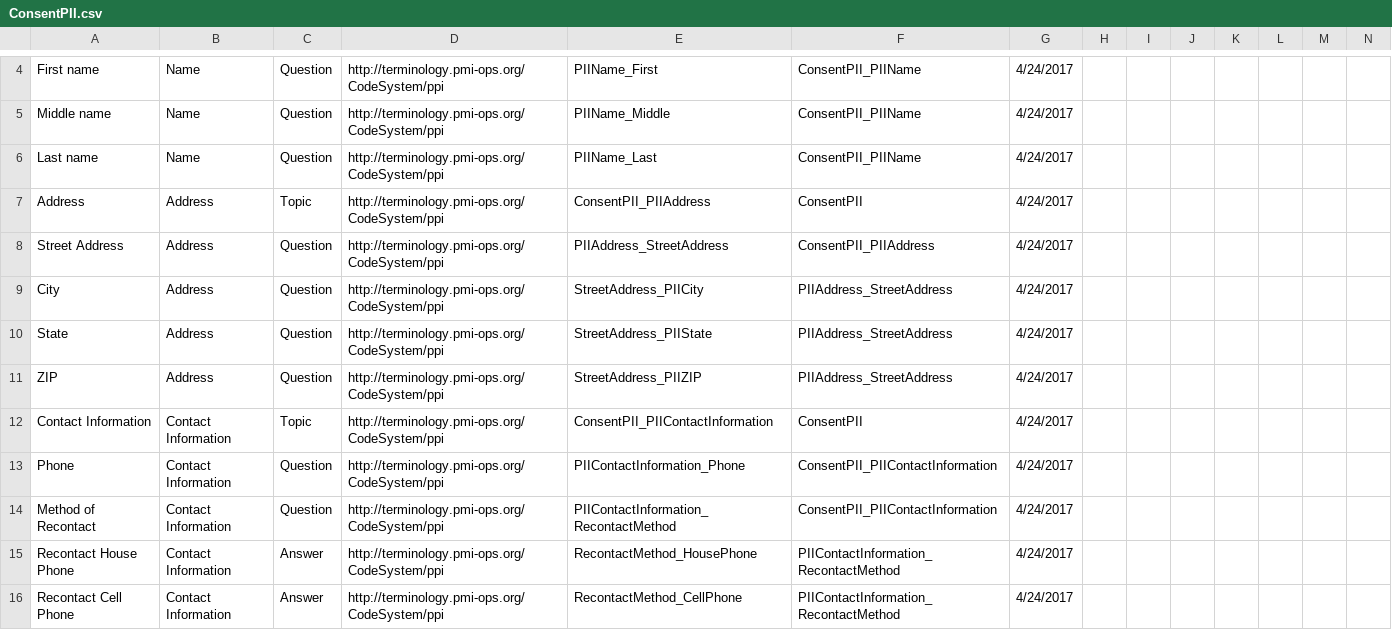
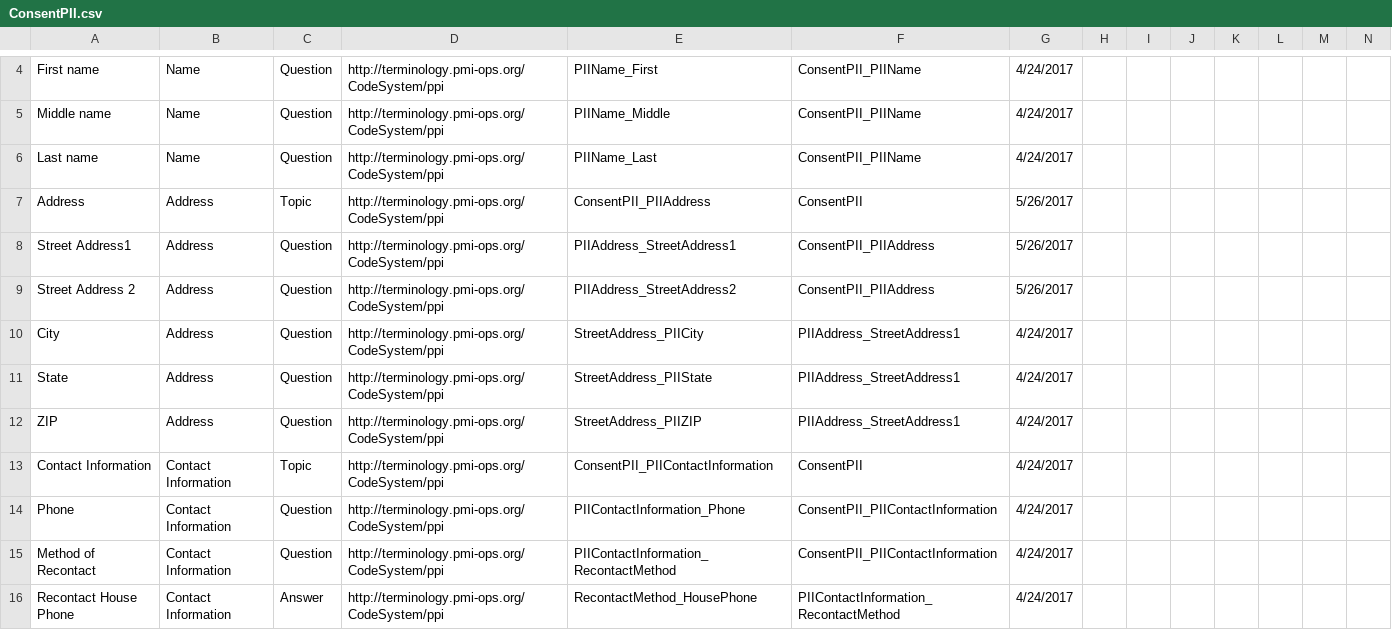
Before and after one commit to all-of-us-terminology/codebook-to-fhir, a CSV file: sheets/ConsentPII.csv, drawn as a sheet; only a part is shown, gaps mark what is left out; the shorter side is filled out with more unchanged rows; addresses are those after the commit; rows hold the shown columns only; the diff names each change by its address in the sheet, - before the commit and + after, or states it on an @@ line.

```diff
--- a/sheets/ConsentPII.csv
+++ b/sheets/ConsentPII.csv
-G7:G8: 4/24/2017
+G7:G8: 5/26/2017
-A8: Street Address
+A8: Street Address1
-E8: PIIAddress_StreetAddress
+E8: PIIAddress_StreetAddress1
+row 9: Street Address 2 | Address | Question | http://terminology.pmi-ops.org/CodeSystem/ppi | PIIAddress_StreetAddress2 | ConsentPII_PIIAddress | 5/26/2017
-F10:F12: PIIAddress_StreetAddress
+F10:F12: PIIAddress_StreetAddress1
```
Also changed, not shown: sheets/TheBasics.csv, 4 other files.
